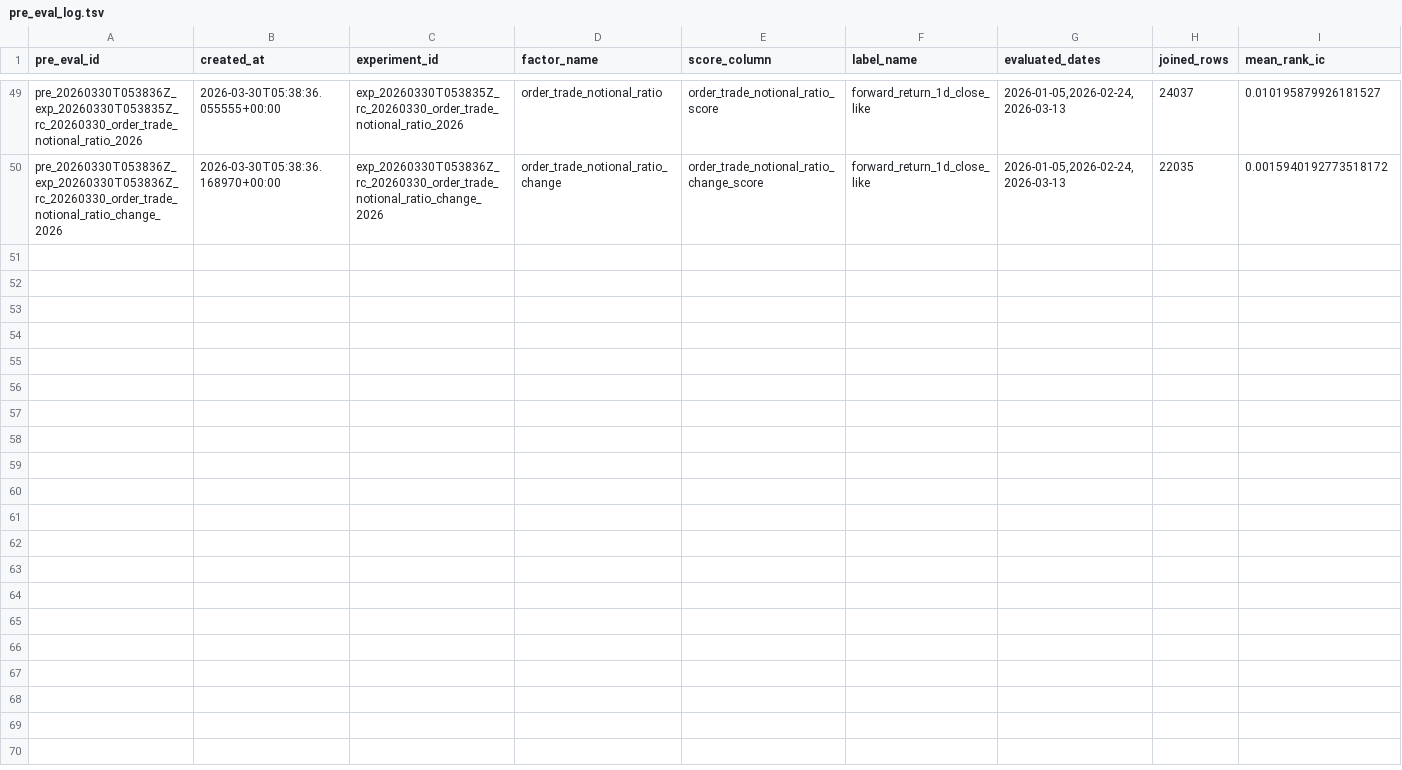
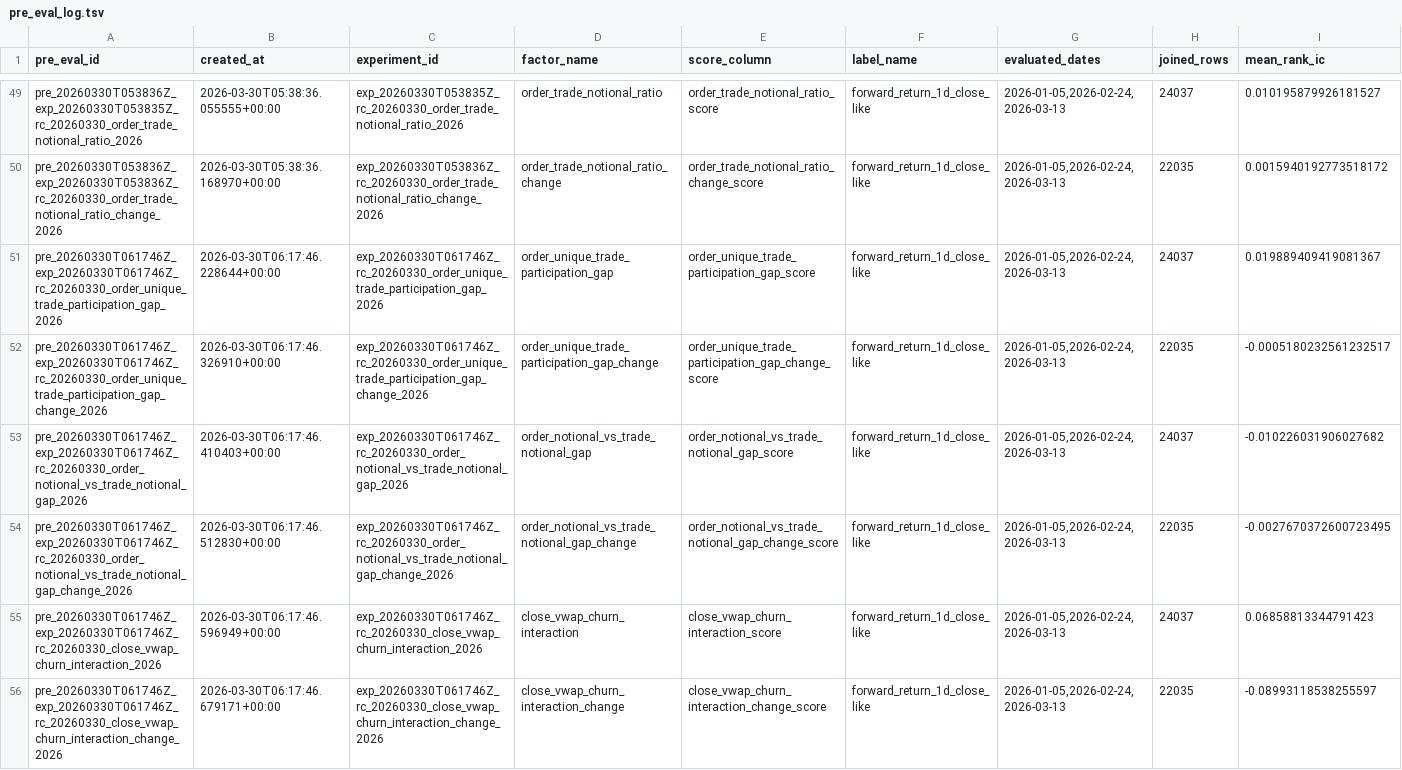
Before and after one commit to yzx107/hk_factor_autoresearch, a TSV file: registry/pre_eval_log.tsv, drawn as a sheet; only a part is shown, gaps mark what is left out; rows hold the shown columns only; the diff names each change by its address in the sheet, - before the commit and + after, or states it on an @@ line.

Commit message:
Add factor spec batch expansion

```diff
--- a/registry/pre_eval_log.tsv
+++ b/registry/pre_eval_log.tsv
+row 51: pre_20260330T061746Z_exp_20260330T061746Z_rc_20260330_order_unique_trade_participation_gap_2026 | 2026-03-30T06:17:46.228644+00:00 | exp_20260330T061746Z_rc_20260330_order_unique_trade_participation_gap_2026 | order_unique_trade_participation_gap | order_unique_trade_participation_gap_score | forward_return_1d_close_like | 2026-01-05,2026-02-24,2026-03-13 | 24037 | 0.019889409419081367
+row 52: pre_20260330T061746Z_exp_20260330T061746Z_rc_20260330_order_unique_trade_participation_gap_change_2026 | 2026-03-30T06:17:46.326910+00:00 | exp_20260330T061746Z_rc_20260330_order_unique_trade_participation_gap_change_2026 | order_unique_trade_participation_gap_change | order_unique_trade_participation_gap_change_score | forward_return_1d_close_like | 2026-01-05,2026-02-24,2026-03-13 | 22035 | -0.0005180232561232517
+row 53: pre_20260330T061746Z_exp_20260330T061746Z_rc_20260330_order_notional_vs_trade_notional_gap_2026 | 2026-03-30T06:17:46.410403+00:00 | exp_20260330T061746Z_rc_20260330_order_notional_vs_trade_notional_gap_2026 | order_notional_vs_trade_notional_gap | order_notional_vs_trade_notional_gap_score | forward_return_1d_close_like | 2026-01-05,2026-02-24,2026-03-13 | 24037 | -0.010226031906027682
+row 54: pre_20260330T061746Z_exp_20260330T061746Z_rc_20260330_order_notional_vs_trade_notional_gap_change_2026 | 2026-03-30T06:17:46.512830+00:00 | exp_20260330T061746Z_rc_20260330_order_notional_vs_trade_notional_gap_change_2026 | order_notional_vs_trade_notional_gap_change | order_notional_vs_trade_notional_gap_change_score | forward_return_1d_close_like | 2026-01-05,2026-02-24,2026-03-13 | 22035 | -0.0027670372600723495
+row 55: pre_20260330T061746Z_exp_20260330T061746Z_rc_20260330_close_vwap_churn_interaction_2026 | 2026-03-30T06:17:46.596949+00:00 | exp_20260330T061746Z_rc_20260330_close_vwap_churn_interaction_2026 | close_vwap_churn_interaction | close_vwap_churn_interaction_score | forward_return_1d_close_like | 2026-01-05,2026-02-24,2026-03-13 | 24037 | 0.06858813344791423
+row 56: pre_20260330T061746Z_exp_20260330T061746Z_rc_20260330_close_vwap_churn_interaction_change_2026 | 2026-03-30T06:17:46.679171+00:00 | exp_20260330T061746Z_rc_20260330_close_vwap_churn_interaction_change_2026 | close_vwap_churn_interaction_change | close_vwap_churn_interaction_change_score | forward_return_1d_close_like | 2026-01-05,2026-02-24,2026-03-13 | 22035 | -0.08993118538255597
```
Also changed, not shown: registry/autoresearch_cycle_log.tsv, registry/experiment_log.tsv, 32 other files.
